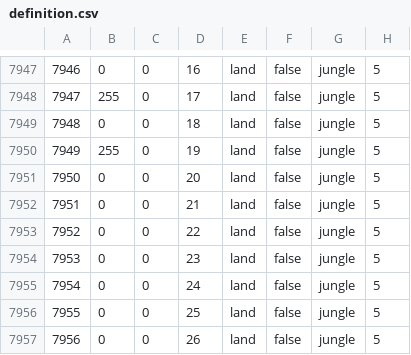
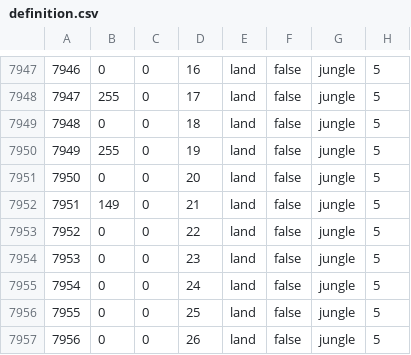
Before and after one commit to Wolfram49/gotterdammerung2, a CSV file: map/definition.csv, drawn as a sheet; only a part is shown, gaps mark what is left out.

```diff
--- a/map/definition.csv
+++ b/map/definition.csv
@@ -7951,3 +7951,3 @@
 7950;0;0;20;land;false;jungle;5
-7951;0;0;21;land;false;jungle;5
+7951;149;0;21;land;false;jungle;5
 7952;0;0;22;land;false;jungle;5
```
Also changed, not shown: 1 other file.
